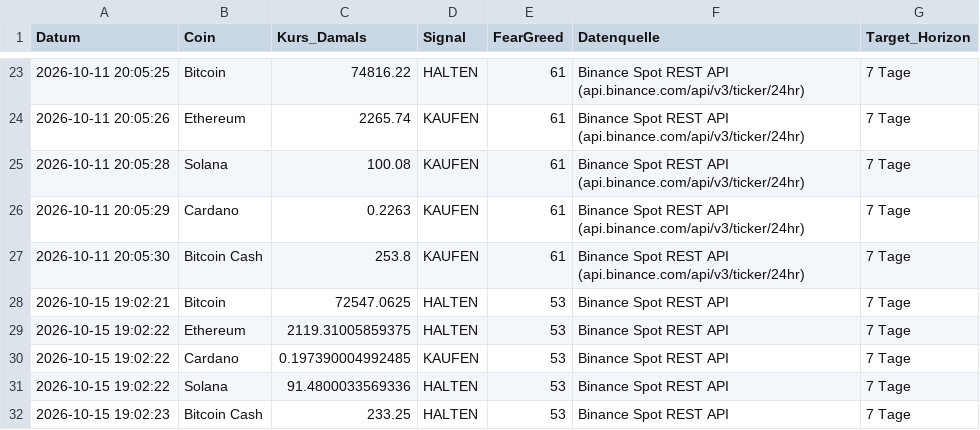
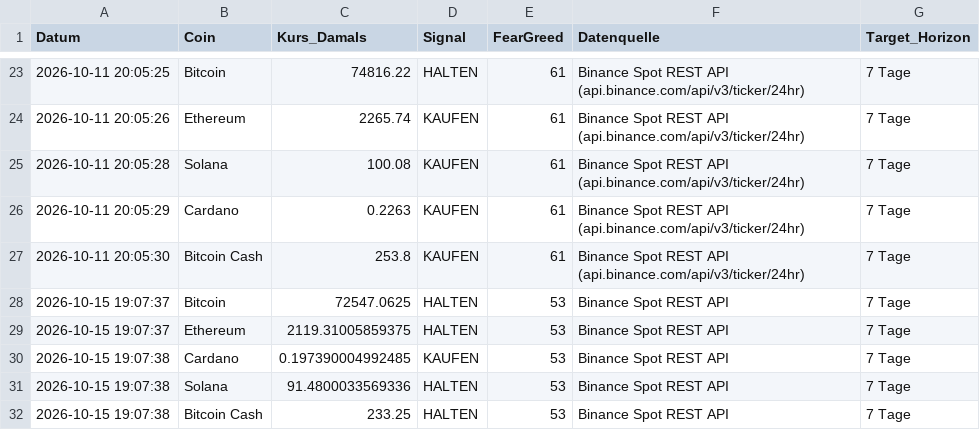
Before and after one commit to thbeeckmann-svg/krypto-kompass, a CSV file: prediction_log.csv, drawn as a sheet; only a part is shown, gaps mark what is left out.

```diff
--- a/prediction_log.csv
+++ b/prediction_log.csv
@@ -27,6 +27,6 @@ Datum,Coin,Kurs_Damals,Signal,FearGreed,Datenquelle,Target_Horizon
 2026-10-11 20:05:30,Bitcoin Cash,253.8,KAUFEN,61,Binance Spot REST API (api.binance.com/api/v3/ticker/24hr),7 Tage
-2026-10-15 19:02:21,Bitcoin,72547.0625,HALTEN,53,Binance Spot REST API,7 Tage
-2026-10-15 19:02:22,Ethereum,2119.31005859375,HALTEN,53,Binance Spot REST API,7 Tage
-2026-10-15 19:02:22,Cardano,0.197390004992485,KAUFEN,53,Binance Spot REST API,7 Tage
-2026-10-15 19:02:22,Solana,91.4800033569336,HALTEN,53,Binance Spot REST API,7 Tage
-2026-10-15 19:02:23,Bitcoin Cash,233.25,HALTEN,53,Binance Spot REST API,7 Tage
+2026-10-15 19:07:37,Bitcoin,72547.0625,HALTEN,53,Binance Spot REST API,7 Tage
+2026-10-15 19:07:37,Ethereum,2119.31005859375,HALTEN,53,Binance Spot REST API,7 Tage
+2026-10-15 19:07:38,Cardano,0.197390004992485,KAUFEN,53,Binance Spot REST API,7 Tage
+2026-10-15 19:07:38,Solana,91.4800033569336,HALTEN,53,Binance Spot REST API,7 Tage
+2026-10-15 19:07:38,Bitcoin Cash,233.25,HALTEN,53,Binance Spot REST API,7 Tage
```
